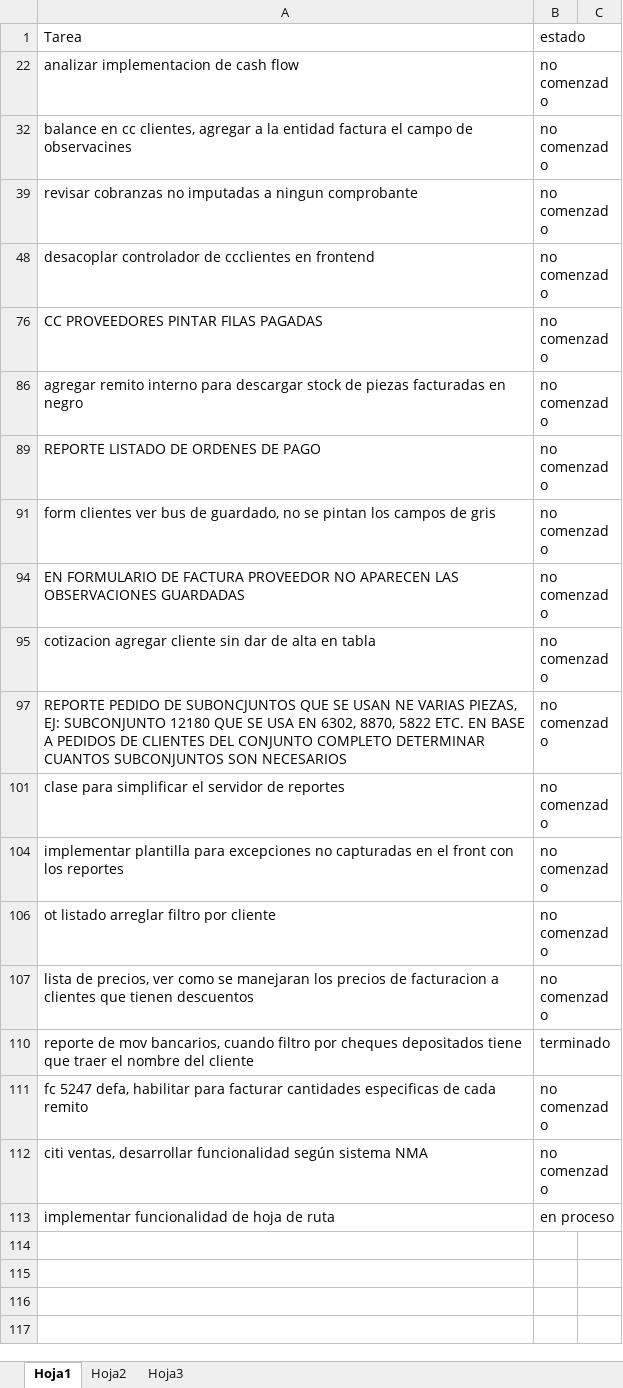
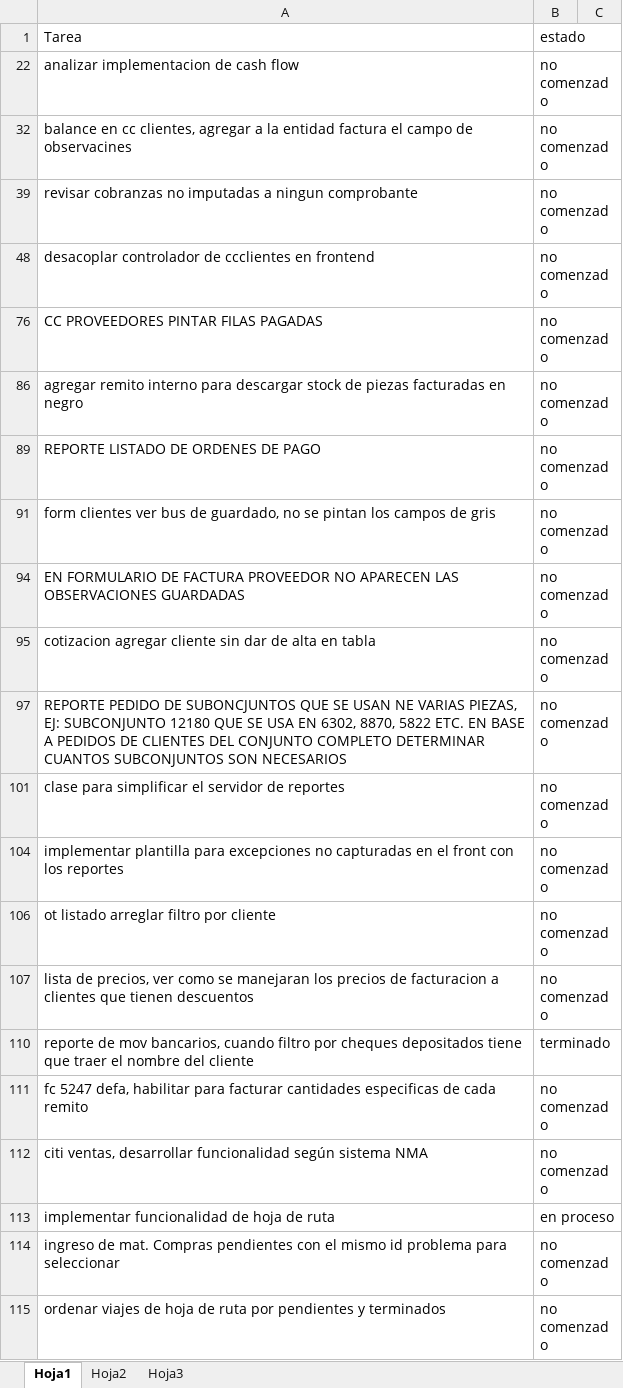
Before and after one commit to laureano23/bpApp, an Excel workbook: Backlog.xlsx, sheet Hoja1, drawn as a sheet; values as stored, in another font and other column widths than the file's, no borders; conditional formats not drawn; the diff names each change by its address in the sheet, - before the commit and + after, or states it on an @@ line.

Commit message:
Modificacion de ingreso de OC y creacion de reportes de CITI ventas

```diff
--- a/Backlog.xlsx (sheet Hoja1)
+++ b/Backlog.xlsx (sheet Hoja1)
+row 114: ingreso de mat. Compras pendientes con el mismo id problema para seleccionar | no comenzado
+row 115: ordenar viajes de hoja de ruta por pendientes y terminados | no comenzado
```
Also changed, not shown: 21 other files.
